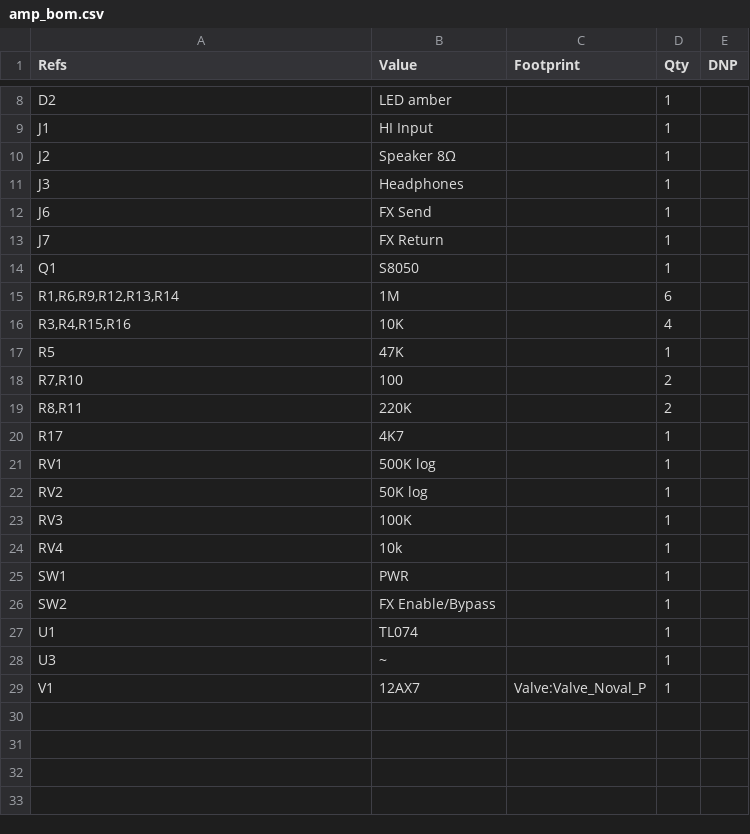
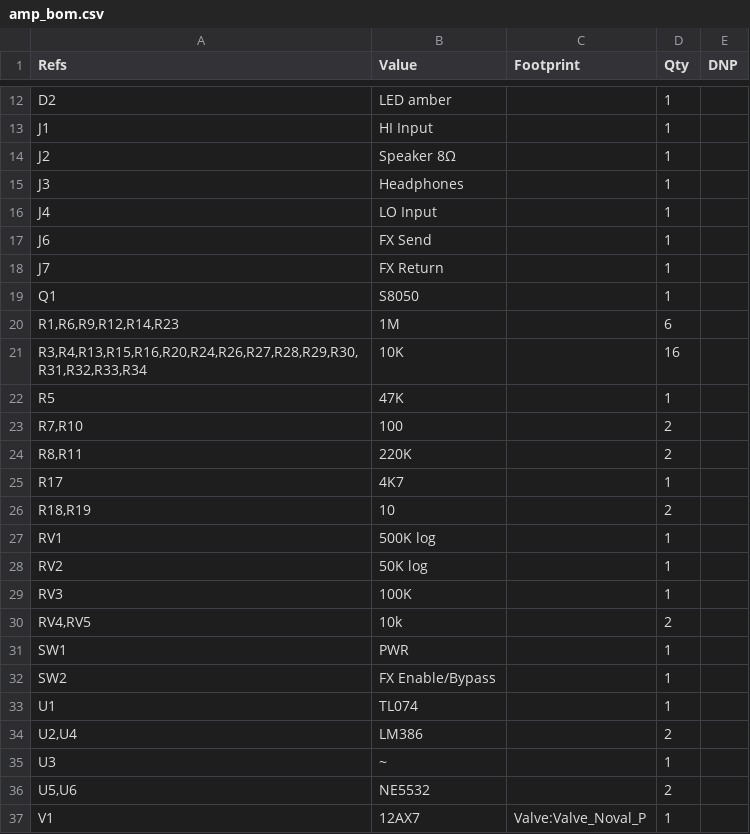
Before and after one commit to majabojarska/bumble-tuby, a CSV file: static/amp_bom.csv, drawn as a sheet; only a part is shown, gaps mark what is left out; the diff covers the shown part only.

```diff
--- a/static/amp_bom.csv
+++ b/static/amp_bom.csv
@@ -11,2 +15,3 @@
 "J3","Headphones","","1",""
+"J4","LO Input","","1",""
 "J6","FX Send","","1",""
@@ -14,4 +19,4 @@
 "Q1","S8050","","1",""
-"R1,R6,R9,R12,R13,R14","1M","","6",""
-"R3,R4,R15,R16","10K","","4",""
+"R1,R6,R9,R12,R14,R23","1M","","6",""
+"R3,R4,R13,R15,R16,R20,R24,R26,R27,R28,R29,R30,R31,R32,R33,R34","10K","","16",""
 "R5","47K","","1",""
@@ -20,2 +25,3 @@
 "R17","4K7","","1",""
+"R18,R19","10","","2",""
 "RV1","500K log","","1",""
@@ -23,3 +29,3 @@
 "RV3","100K","","1",""
-"RV4","10k","","1",""
+"RV4,RV5","10k","","2",""
 "SW1","PWR","","1",""
@@ -27,3 +33,5 @@
 "U1","TL074","","1",""
+"U2,U4","LM386","","2",""
 "U3","~","","1",""
+"U5,U6","NE5532","","2",""
 "V1","12AX7","Valve:Valve_Noval_P","1",""
```
Also changed, not shown: 5 added rows, 1 removed row and 2 edited cells elsewhere in this file, 6 other files.
